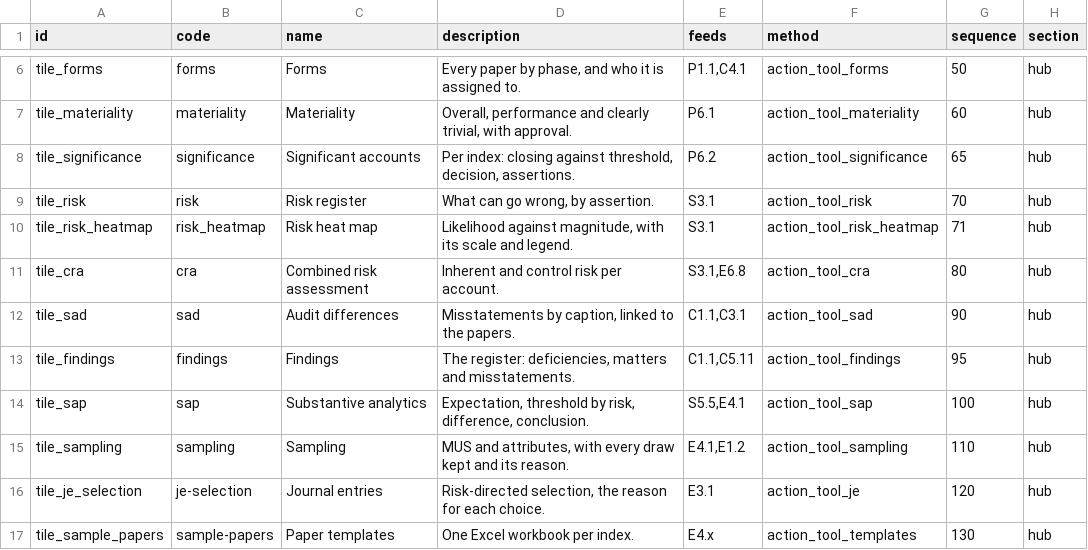
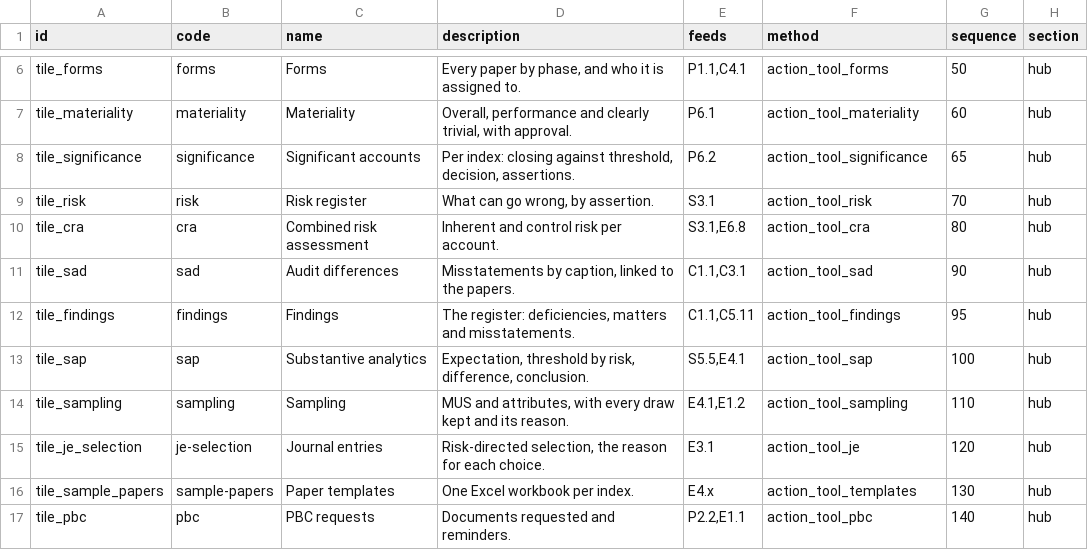
Before and after one commit to Nekoutb/auditisa-odoo, a CSV file: addons/ea_audit_tools/data/ea.audit.tool.tile.csv, drawn as a sheet; only a part is shown, gaps mark what is left out; the shorter side is filled out with more unchanged rows.

```diff
--- a/addons/ea_audit_tools/data/ea.audit.tool.tile.csv
+++ b/addons/ea_audit_tools/data/ea.audit.tool.tile.csv
@@ -9,3 +9,2 @@ tile_significance,significance,Significant accounts,"Per index: closing against
 tile_risk,risk,Risk register,"What can go wrong, by assertion.",S3.1,action_tool_risk,70,hub
-tile_risk_heatmap,risk_heatmap,Risk heat map,"Likelihood against magnitude, with its scale and legend.",S3.1,action_tool_risk_heatmap,71,hub
 tile_cra,cra,Combined risk assessment,Inherent and control risk per account.,"S3.1,E6.8",action_tool_cra,80,hub
```
Also changed, not shown: 9 other files.
